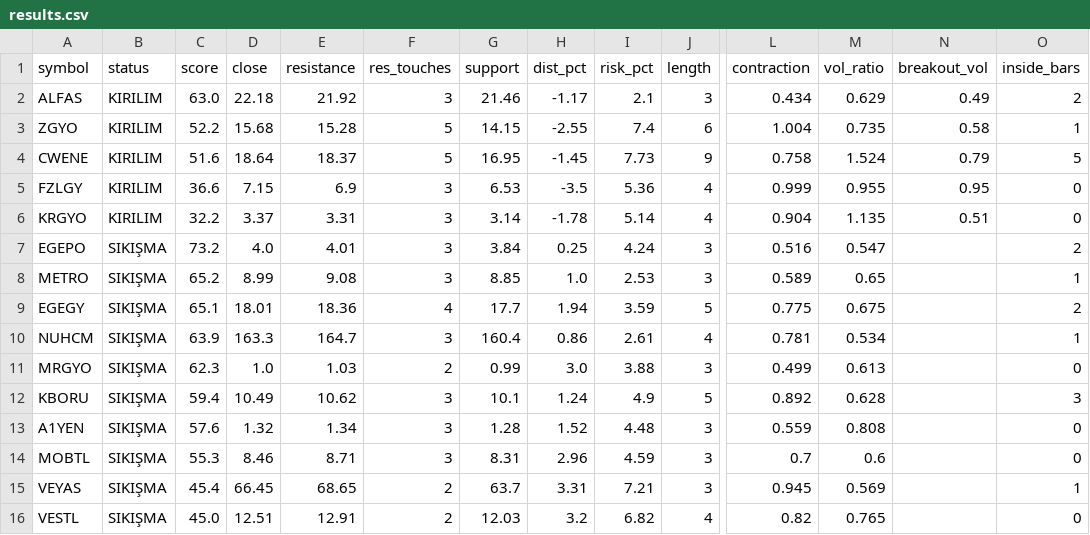
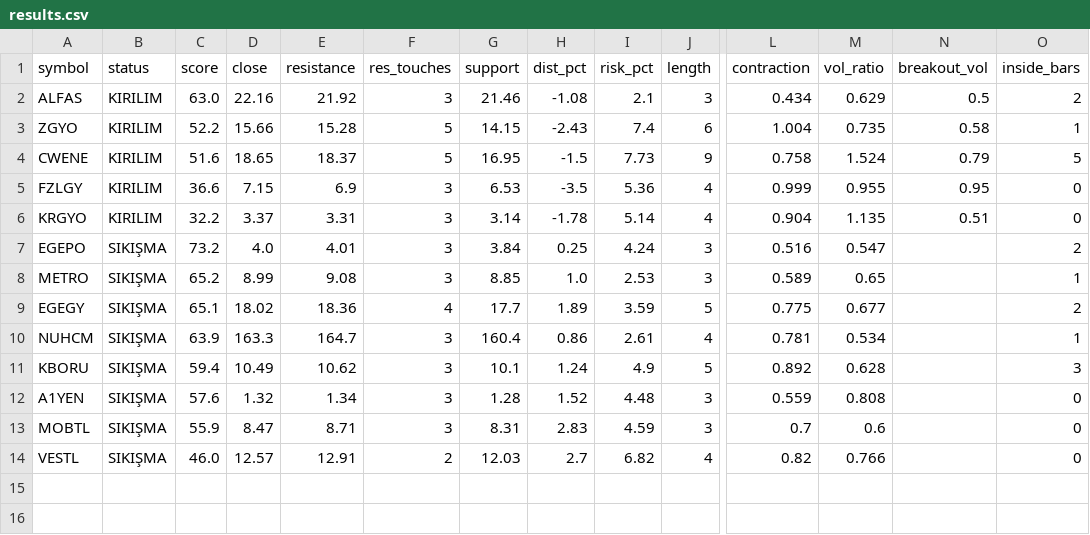
Before and after one commit to habibokay44-cyber/bist-sikisma-tarayici, a CSV file: output/results.csv, drawn as a sheet; only a part is shown, gaps mark what is left out; removed rows and columns are numbered as before the commit, all else as after; rows hold the shown columns only; the diff names each change by its address in the sheet, - before the commit and + after, or states it on an @@ line.

```diff
--- a/output/results.csv
+++ b/output/results.csv
-D2 (close): 22.18
+D2 (close): 22.16
-H2 (dist_pct): -1.17
+H2 (dist_pct): -1.08
-N2 (breakout_vol): 0.49
+N2 (breakout_vol): 0.5
-D3 (close): 15.68
+D3 (close): 15.66
-H3 (dist_pct): -2.55
+H3 (dist_pct): -2.43
-D4 (close): 18.64
+D4 (close): 18.65
-H4 (dist_pct): -1.45
+H4 (dist_pct): -1.5
-D9 (close): 18.01
+D9 (close): 18.02
-H9 (dist_pct): 1.94
+H9 (dist_pct): 1.89
-M9 (vol_ratio): 0.675
+M9 (vol_ratio): 0.677
-row 11: MRGYO | SIKIŞMA | 62.3 | 1.0 | 1.03 | 2 | 0.99 | 3.0 | 3.88 | 3 | 0.499 | 0.613 |  | 0
-C13 (score): 55.3
+C13 (score): 55.9
-D13 (close): 8.46
+D13 (close): 8.47
-H13 (dist_pct): 2.96
+H13 (dist_pct): 2.83
-row 15: VEYAS | SIKIŞMA | 45.4 | 66.45 | 68.65 | 2 | 63.7 | 3.31 | 7.21 | 3 | 0.945 | 0.569 |  | 1
-C14 (score): 45.0
+C14 (score): 46.0
-D14 (close): 12.51
+D14 (close): 12.57
-H14 (dist_pct): 3.2
+H14 (dist_pct): 2.7
-M14 (vol_ratio): 0.765
+M14 (vol_ratio): 0.766
```
Also changed, not shown: 12 other files.
